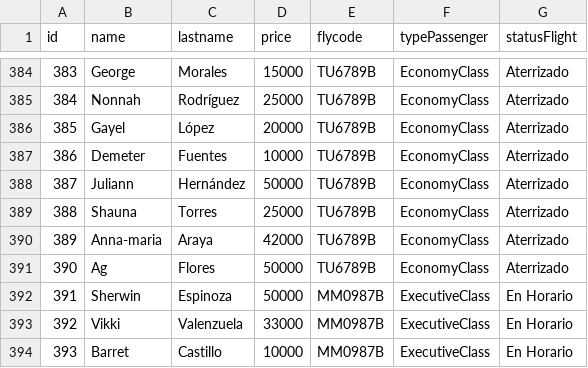
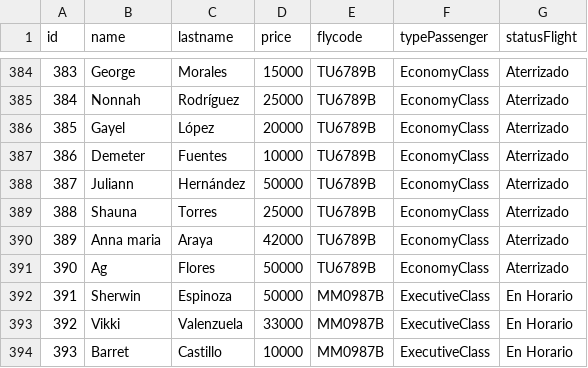
Before and after one commit to Valkyries12/tp_laboratorio_1, a CSV file: tp3_windows/data2.csv, drawn as a sheet; only a part is shown, gaps mark what is left out.

```diff
--- a/tp3_windows/data2.csv
+++ b/tp3_windows/data2.csv
@@ -389,3 +389,3 @@ id,name,lastname,price,flycode,typePassenger,statusFlight
 388,Shauna,Torres,25000,TU6789B,EconomyClass,Aterrizado
-389,Anna-maria,Araya,42000,TU6789B,EconomyClass,Aterrizado
+389,Anna maria,Araya,42000,TU6789B,EconomyClass,Aterrizado
 390,Ag,Flores,50000,TU6789B,EconomyClass,Aterrizado
```
Also changed, not shown: 6 other files.
